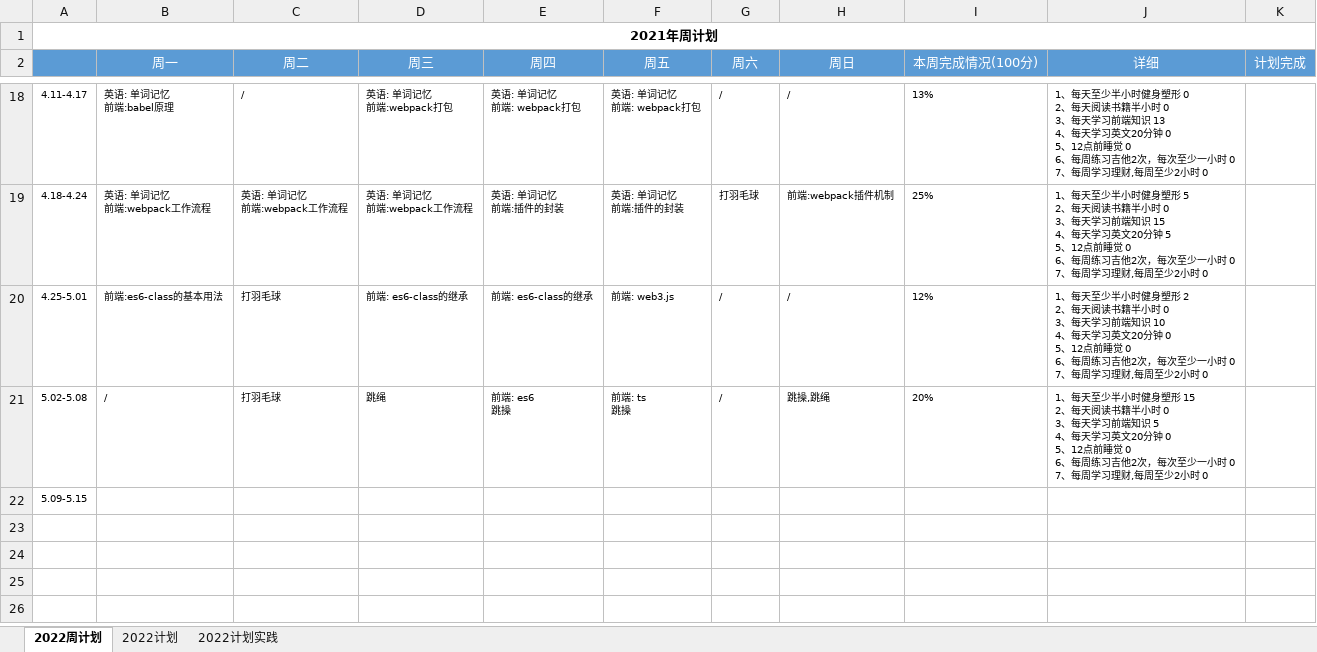
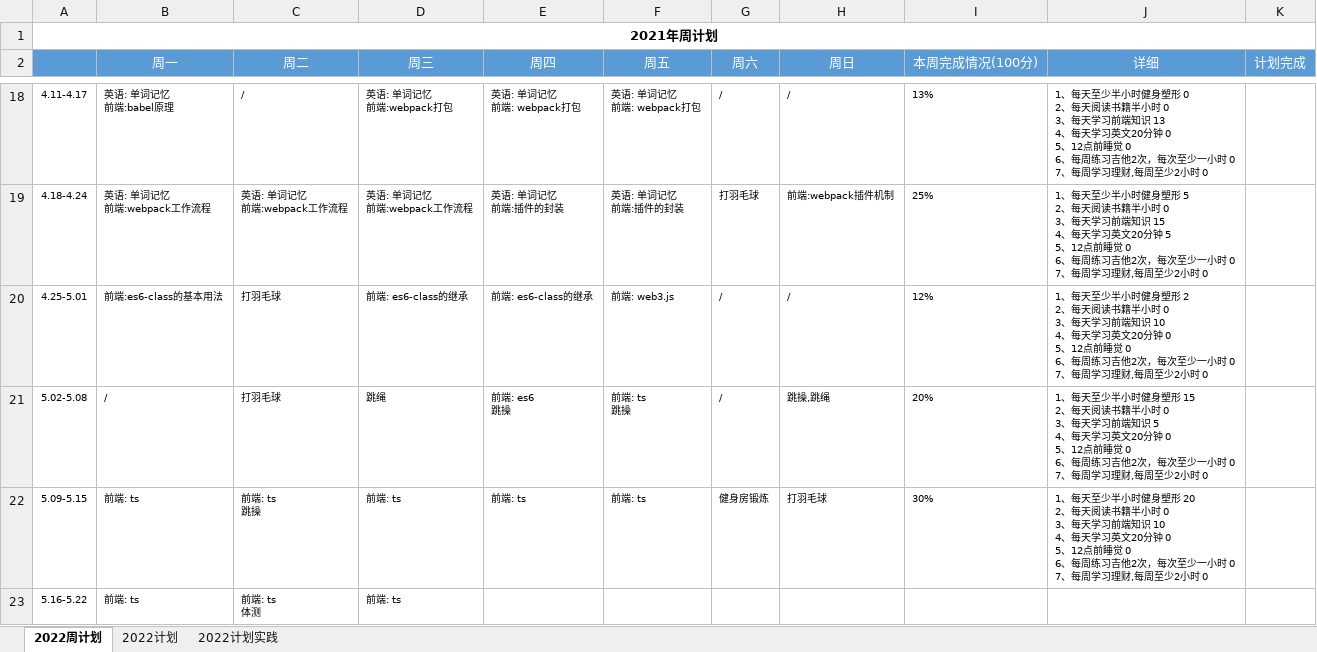
Before and after one commit to putao88/Document, an Excel workbook: docs/年终总结/2022年个人计划/2022年计划.xlsx, sheet 2022周计划, drawn as a sheet; only a part is shown, gaps mark what is left out; values as stored, in another font and other column widths than the file's, no borders; conditional formats not drawn; ↵ is a line break in a cell; the diff names each change by its address in the sheet, - before the commit and + after, or states it on an @@ line.

```diff
--- a/docs/年终总结/2022年个人计划/2022年计划.xlsx (sheet 2022周计划)
+++ b/docs/年终总结/2022年个人计划/2022年计划.xlsx (sheet 2022周计划)
-B22 (周一): (empty)
+B22 (周一): 前端: ts
-C22 (周二): (empty)
+C22 (周二): 前端: ts ↵ 跳操
-D22 (周三): (empty)
+D22 (周三): 前端: ts
-E22 (周四): (empty)
+E22 (周四): 前端: ts
-F22 (周五): (empty)
+F22 (周五): 前端: ts
-G22 (周六): (empty)
+G22 (周六): 健身房锻炼
-H22 (周日): (empty)
+H22 (周日): 打羽毛球
-I22 (本周完成情况(100分)): (empty)
+I22 (本周完成情况(100分)): 30%
-J22 (详细): (empty)
+J22 (详细): 1、每天至少半小时健身塑形 20 ↵ 2、每天阅读书籍半小时 0 ↵ 3、每天学习前端知识 10 ↵ 4、每天学习英文20分钟 0 ↵ 5、12点前睡觉 0 ↵ 6、每周练习吉他2次，每次至少一小时 0 ↵ 7、每周学习理财,每周至少2小时 0
+row 23: 5.16-5.22 | 前端: ts | 前端: ts ↵ 体测 | 前端: ts
```
Also changed, not shown: 2 other files.
